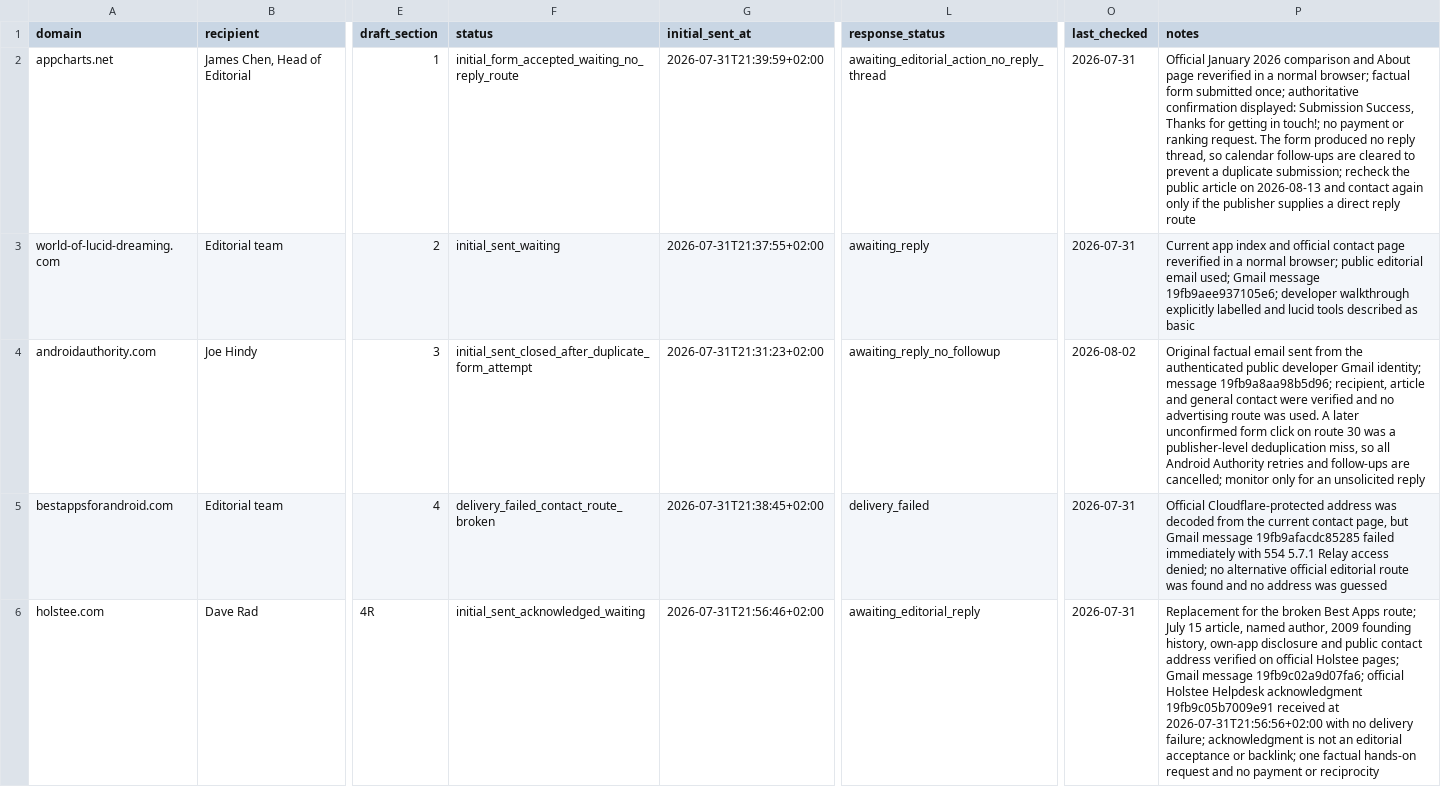
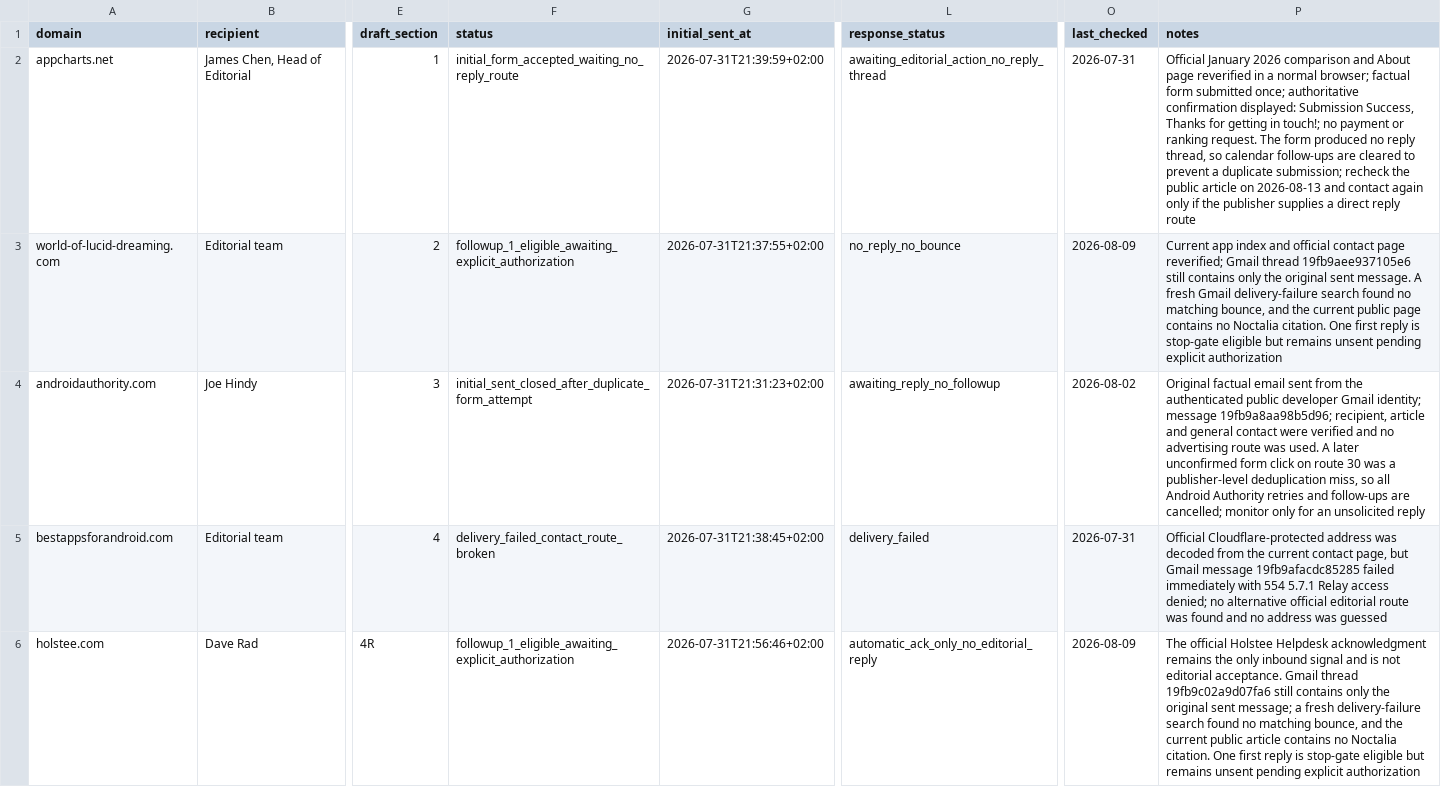
Before and after one commit to thannous/dreamer, a CSV file: marketing/seo/backlink-outreach-log-2026-07-31.csv, drawn as a sheet; only a part is shown, gaps mark what is left out; the diff covers the shown part only; the diff names each change by its address in the sheet, - before the commit and + after, or states it on an @@ line.

```diff
--- a/marketing/seo/backlink-outreach-log-2026-07-31.csv
+++ b/marketing/seo/backlink-outreach-log-2026-07-31.csv
-F3 (status): initial_sent_waiting
+F3 (status): followup_1_eligible_awaiting_explicit_authorization
-L3 (response_status): awaiting_reply
+L3 (response_status): no_reply_no_bounce
-O3 (last_checked): 2026-07-31
+O3 (last_checked): 2026-08-09
-P3 (notes): …contact page reverified in a normal browser; public editorial email used; Gmail message 19fb9aee937105e6; developer walkthrough explicitly labelled and lucid tools described as basic
+P3 (notes): …contact page reverified; Gmail thread 19fb9aee937105e6 still contains only the original sent message. A fresh Gmail delivery-failure search found no matching bounce, and the current public page contains no Noctalia citation. One first reply is stop-gate eligible but remains unsent pending explicit authorization
-F6 (status): initial_sent_acknowledged_waiting
+F6 (status): followup_1_eligible_awaiting_explicit_authorization
-L6 (response_status): awaiting_editorial_reply
+L6 (response_status): automatic_ack_only_no_editorial_reply
-O6 (last_checked): 2026-07-31
+O6 (last_checked): 2026-08-09
-P6 (notes): Replacement for the broken Best Apps route; July 15 article, named author, 2009 founding history, own-app disclosure and public contact address verified on official Holstee pages; Gmail message 19fb9c02a9d07fa6; official Holstee Helpdesk acknowledgment 19fb9c05b7009e91 received at 2026-07-31T21:56:56+02:00 with no delivery failure; acknowledgment is not an editorial acceptance or backlink; one factual hands-on request and no payment or reciprocity
+P6 (notes): The official Holstee Helpdesk acknowledgment remains the only inbound signal and is not editorial acceptance. Gmail thread 19fb9c02a9d07fa6 still contains only the original sent message; a fresh delivery-failure search found no matching bounce, and the current public article contains no Noctalia citation. One first reply is stop-gate eligible but remains unsent pending explicit authorization
```
Also changed, not shown: 38 edited cells elsewhere in this file, marketing/seo/backlink-measurements-2026.csv, marketing/seo/backlink-prospects-2026-07-31.csv, 6 other files.
